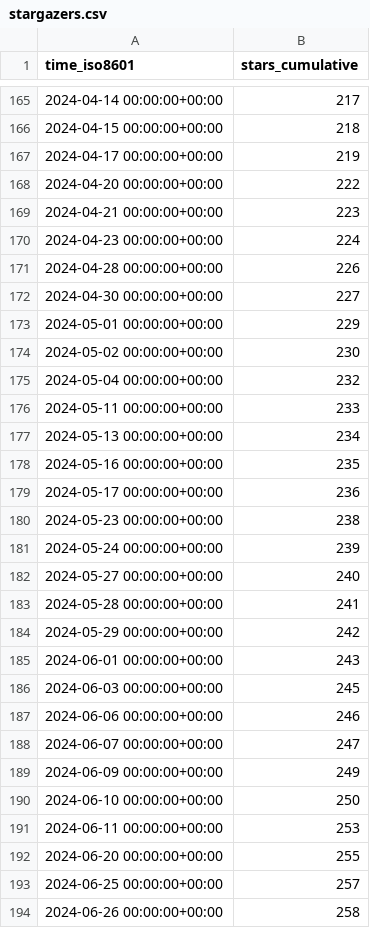
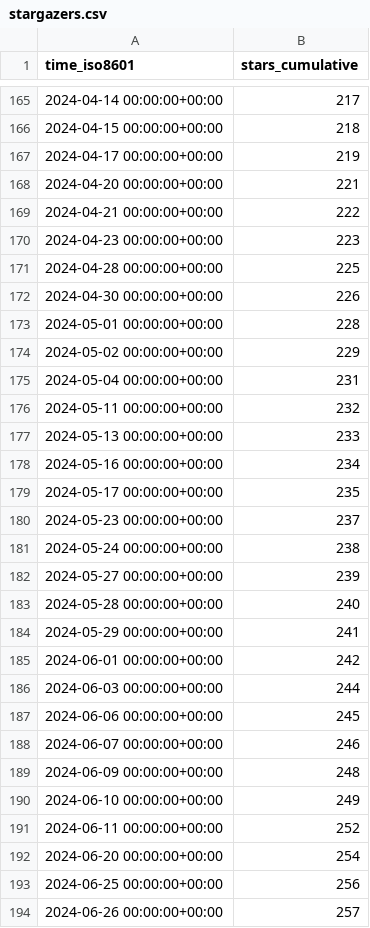
Before and after one commit to keptn/lifecycle-toolkit, a CSV file: keptn/lifecycle-toolkit/ghrs-data/stargazers.csv, drawn as a sheet; only a part is shown, gaps mark what is left out; the diff covers the shown part only.

```diff
--- a/keptn/lifecycle-toolkit/ghrs-data/stargazers.csv
+++ b/keptn/lifecycle-toolkit/ghrs-data/stargazers.csv
@@ -167,28 +167,28 @@ time_iso8601,stars_cumulative
 2024-04-17 00:00:00+00:00,219
-2024-04-20 00:00:00+00:00,222
-2024-04-21 00:00:00+00:00,223
-2024-04-23 00:00:00+00:00,224
-2024-04-28 00:00:00+00:00,226
-2024-04-30 00:00:00+00:00,227
-2024-05-01 00:00:00+00:00,229
-2024-05-02 00:00:00+00:00,230
-2024-05-04 00:00:00+00:00,232
-2024-05-11 00:00:00+00:00,233
-2024-05-13 00:00:00+00:00,234
-2024-05-16 00:00:00+00:00,235
-2024-05-17 00:00:00+00:00,236
-2024-05-23 00:00:00+00:00,238
-2024-05-24 00:00:00+00:00,239
-2024-05-27 00:00:00+00:00,240
-2024-05-28 00:00:00+00:00,241
-2024-05-29 00:00:00+00:00,242
-2024-06-01 00:00:00+00:00,243
-2024-06-03 00:00:00+00:00,245
-2024-06-06 00:00:00+00:00,246
-2024-06-07 00:00:00+00:00,247
-2024-06-09 00:00:00+00:00,249
-2024-06-10 00:00:00+00:00,250
-2024-06-11 00:00:00+00:00,253
-2024-06-20 00:00:00+00:00,255
-2024-06-25 00:00:00+00:00,257
-2024-06-26 00:00:00+00:00,258
+2024-04-20 00:00:00+00:00,221
+2024-04-21 00:00:00+00:00,222
+2024-04-23 00:00:00+00:00,223
+2024-04-28 00:00:00+00:00,225
+2024-04-30 00:00:00+00:00,226
+2024-05-01 00:00:00+00:00,228
+2024-05-02 00:00:00+00:00,229
+2024-05-04 00:00:00+00:00,231
+2024-05-11 00:00:00+00:00,232
+2024-05-13 00:00:00+00:00,233
+2024-05-16 00:00:00+00:00,234
+2024-05-17 00:00:00+00:00,235
+2024-05-23 00:00:00+00:00,237
+2024-05-24 00:00:00+00:00,238
+2024-05-27 00:00:00+00:00,239
+2024-05-28 00:00:00+00:00,240
+2024-05-29 00:00:00+00:00,241
+2024-06-01 00:00:00+00:00,242
+2024-06-03 00:00:00+00:00,244
+2024-06-06 00:00:00+00:00,245
+2024-06-07 00:00:00+00:00,246
+2024-06-09 00:00:00+00:00,248
+2024-06-10 00:00:00+00:00,249
+2024-06-11 00:00:00+00:00,252
+2024-06-20 00:00:00+00:00,254
+2024-06-25 00:00:00+00:00,256
+2024-06-26 00:00:00+00:00,257
```
Also changed, not shown: 139 edited cells elsewhere in this file.
